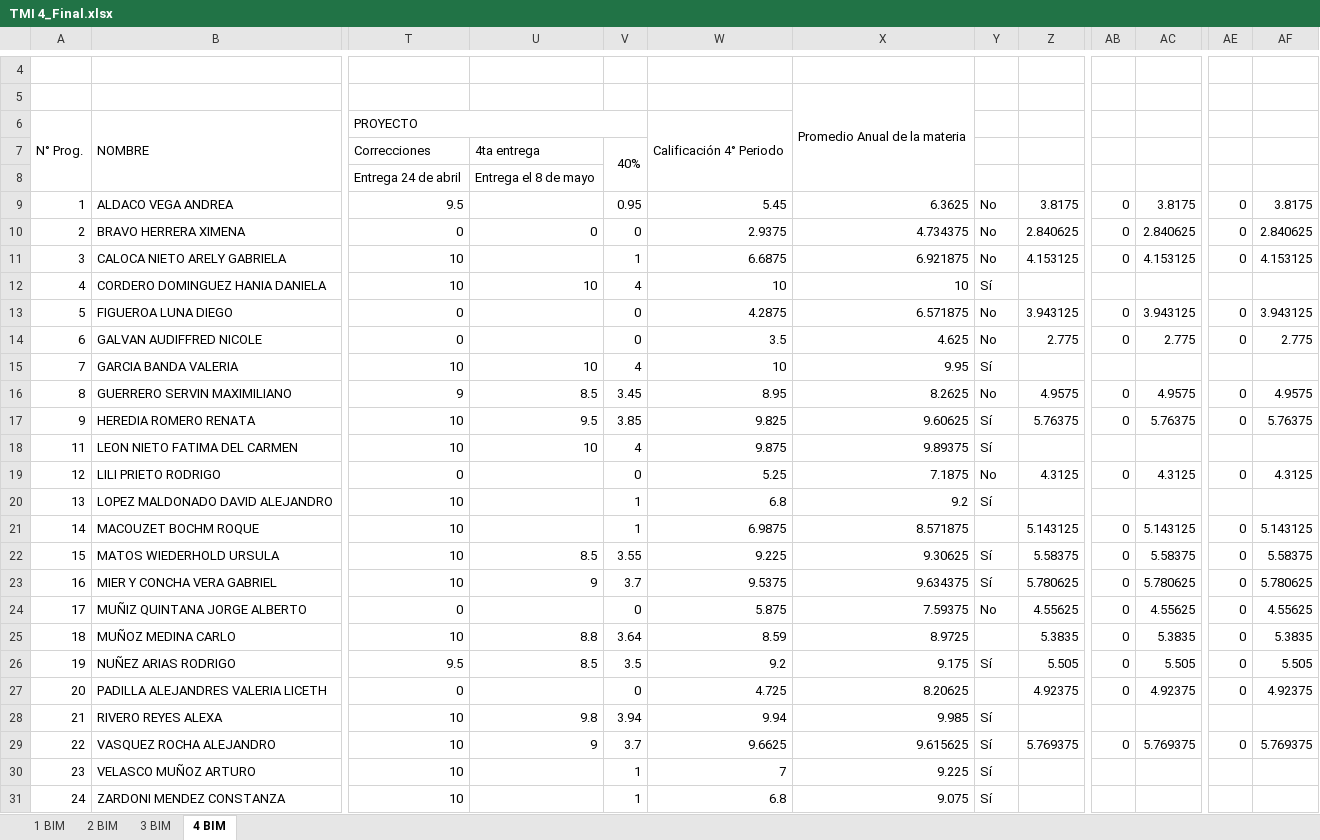
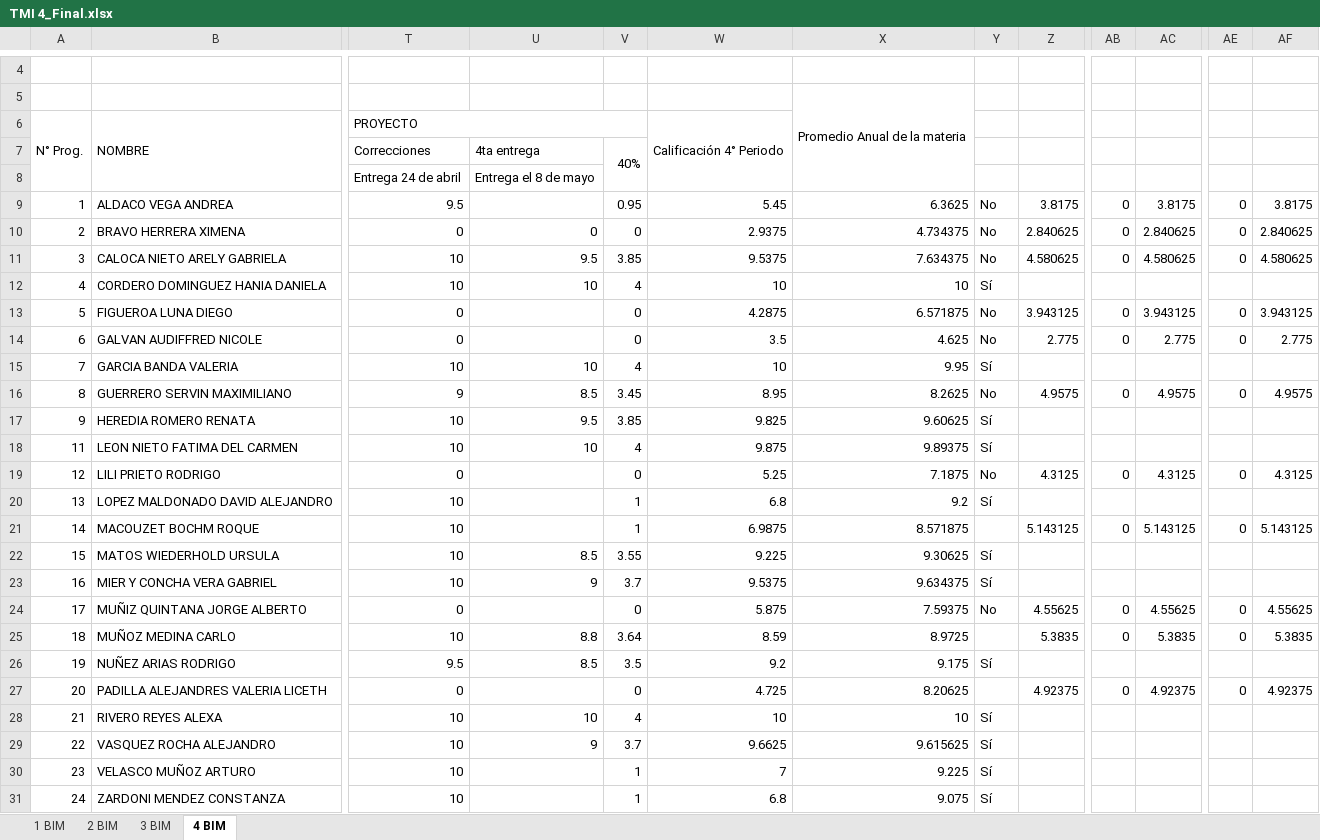
Before and after one commit to Adrifelcha/afchavez-019, an Excel workbook: JeanPiaget/2019-2020/Listas/TMI 4_Final.xlsx, sheet 4 BIM, drawn as a sheet; only a part is shown, gaps mark what is left out; values as stored, in another font and other column widths than the file's, no cell formats; charts and pictures not drawn; the diff names each change by its address in the sheet, - before the commit and + after, or states it on an @@ line.

```diff
--- a/JeanPiaget/2019-2020/Listas/TMI 4_Final.xlsx (sheet 4 BIM)
+++ b/JeanPiaget/2019-2020/Listas/TMI 4_Final.xlsx (sheet 4 BIM)
-U11 (4ta entrega): (empty)
+U11 (4ta entrega): 9.5
-V11 (40%): 1
+V11 (40%): 3.85
-W11: 6.6875
+W11: 9.5375
-X11: 6.921875
+X11: 7.634375
-Z11: 4.153125
+Z11: 4.580625
-AC11: 4.153125
+AC11: 4.580625
-AF11: 4.153125
+AF11: 4.580625
-Z17: 5.76375
+Z17: (empty)
-AB17: 0
+AB17: (empty)
-AC17: 5.76375
+AC17: (empty)
-AE17: 0
+AE17: (empty)
-AF17: 5.76375
+AF17: (empty)
-Z22: 5.58375
+Z22: (empty)
-AB22:AB23: 0
+AB22:AB23: (empty)
-AC22: 5.58375
+AC22: (empty)
-AE22:AE23: 0
+AE22:AE23: (empty)
-AF22: 5.58375
+AF22: (empty)
-Z23: 5.780625
+Z23: (empty)
-AC23: 5.780625
+AC23: (empty)
-AF23: 5.780625
+AF23: (empty)
-Z26: 5.505
+Z26: (empty)
-AB26: 0
+AB26: (empty)
-AC26: 5.505
+AC26: (empty)
-AE26: 0
+AE26: (empty)
-AF26: 5.505
+AF26: (empty)
-U28 (4ta entrega): 9.8
+U28 (4ta entrega): 10
-V28 (40%): 3.94
+V28 (40%): 4
-W28: 9.94
+W28: 10
-X28: 9.985
+X28: 10
-Z29: 5.769375
+Z29: (empty)
-AB29: 0
+AB29: (empty)
-AC29: 5.769375
+AC29: (empty)
-AE29: 0
+AE29: (empty)
-AF29: 5.769375
+AF29: (empty)
```
Also changed, not shown: cell formats, JeanPiaget/2019-2020/Listas/TMI 5-A_Final.xlsx, JeanPiaget/2019-2020/Listas/TMI 5-B_Final.xlsx, 4 other files.
